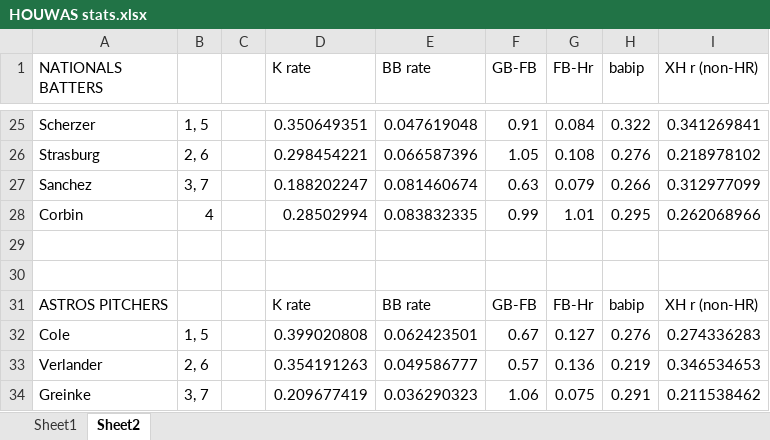
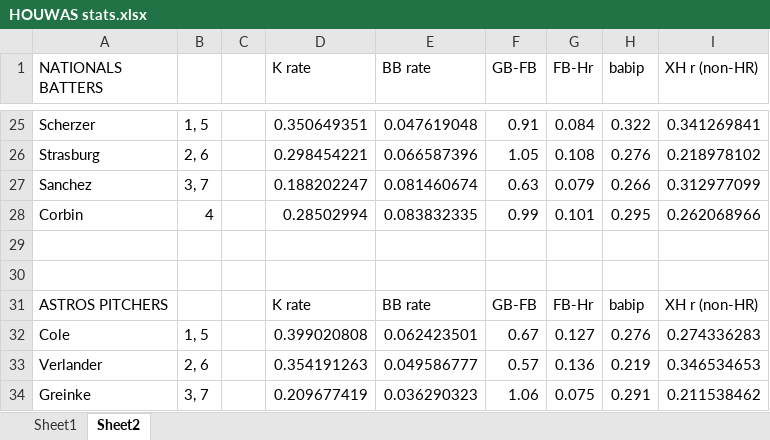
Before and after one commit to TomGower/MVP-baseball, an Excel workbook: HOUWAS stats.xlsx, sheet Sheet2, drawn as a sheet; only a part is shown, gaps mark what is left out; values as stored, in another font and other column widths than the file's, no borders; the diff names each change by its address in the sheet, - before the commit and + after, or states it on an @@ line.

```diff
--- a/HOUWAS stats.xlsx (sheet Sheet2)
+++ b/HOUWAS stats.xlsx (sheet Sheet2)
-G28 (FB-Hr): 1.01
+G28 (FB-Hr): 0.101
```
Also changed, not shown: 2 other files.
